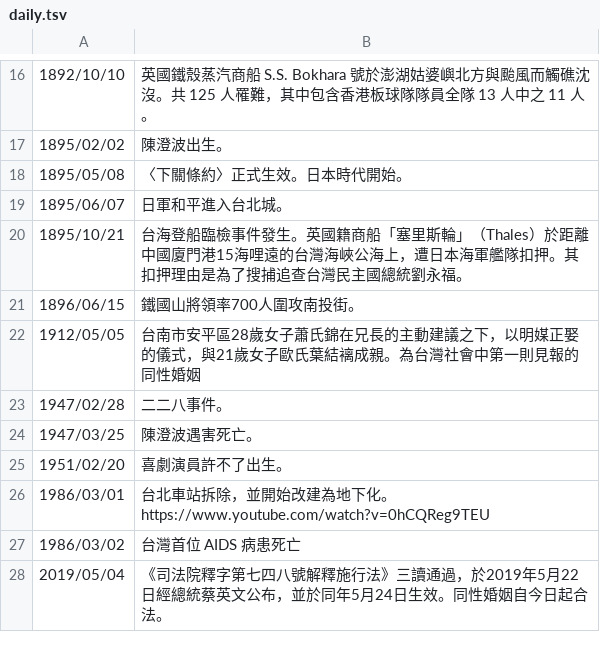
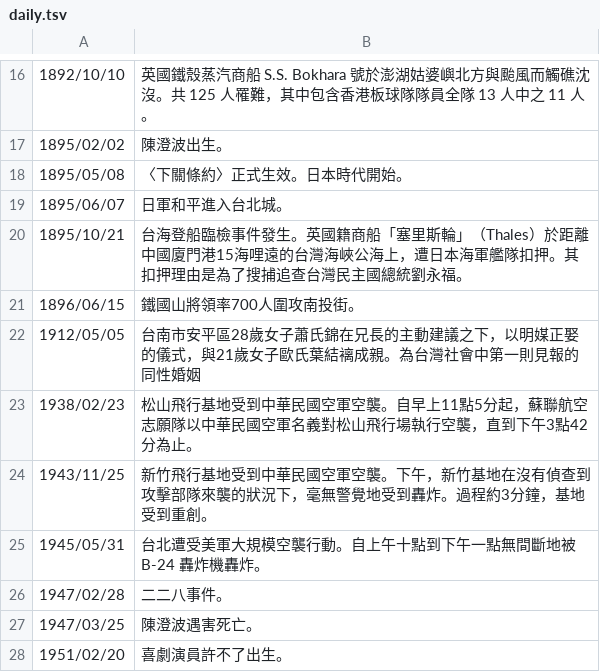
Before and after one commit to gugod/today-in-taiwan-history-bot, a TSV file: data/daily.tsv, drawn as a sheet; only a part is shown, gaps mark what is left out; the shorter side is filled out with more unchanged rows.

Commit message:
add a few air strikes from WW2. ref: https://zh.wikipedia.org/zh-tw/%E8%87%BA%E5%8C%97%E5%A4%A7%E7%A9%BA%E8%A5%B2

```diff
--- a/data/daily.tsv
+++ b/data/daily.tsv
@@ -22,2 +22,5 @@
 1912/05/05	台南市安平區28歲女子蕭氏錦在兄長的主動建議之下，以明媒正娶的儀式，與21歲女子歐氏葉結褵成親。為台灣社會中第一則見報的同性婚姻
+1938/02/23	松山飛行基地受到中華民國空軍空襲。自早上11點5分起，蘇聯航空志願隊以中華民國空軍名義對松山飛行場執行空襲，直到下午3點42分為止。
+1943/11/25	新竹飛行基地受到中華民國空軍空襲。下午，新竹基地在沒有偵查到攻擊部隊來襲的狀況下，毫無警覺地受到轟炸。過程約3分鐘，基地受到重創。
+1945/05/31	台北遭受美軍大規模空襲行動。自上午十點到下午一點無間斷地被 B-24 轟炸機轟炸。
 1947/02/28	二二八事件。
```
